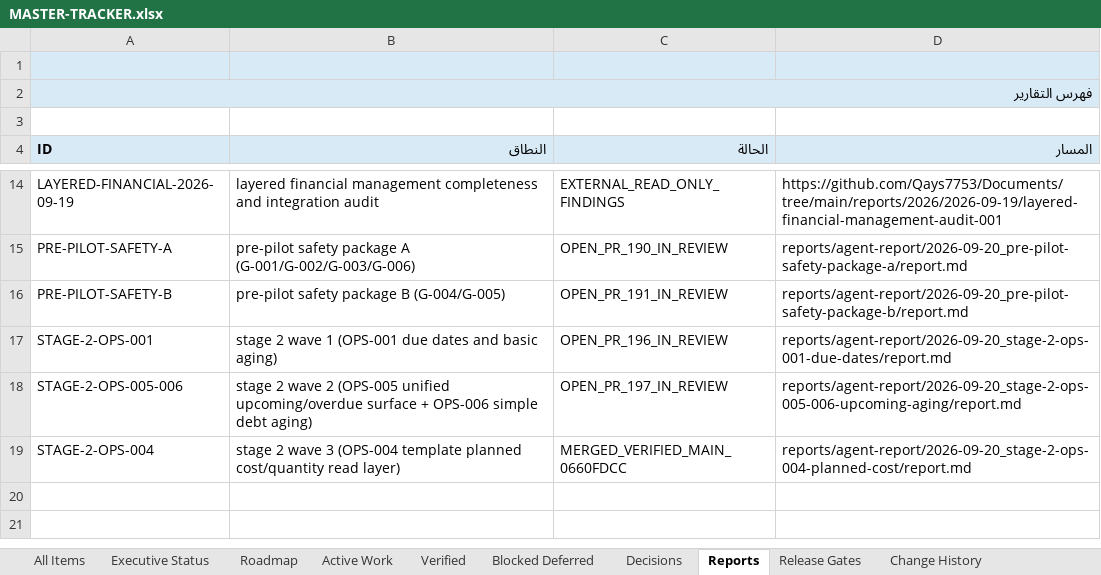
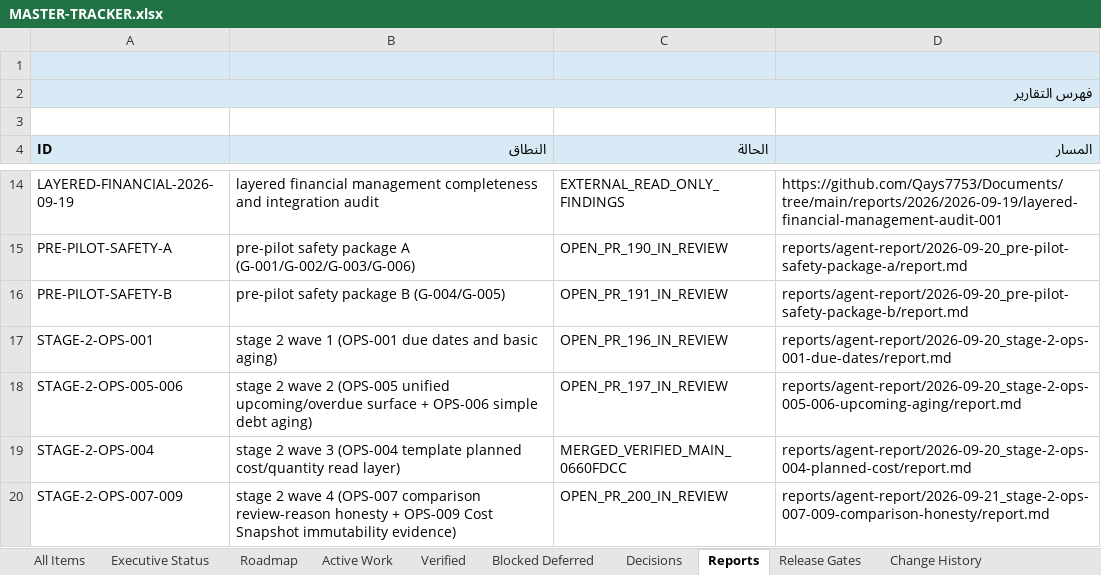
Before and after one commit to Qays7753/Micro, an Excel workbook: docs/operations/control/generated/MASTER-TRACKER.xlsx, sheet Reports, drawn as a sheet; only a part is shown, gaps mark what is left out; values as stored, in another font and other column widths than the file's, no borders; the diff names each change by its address in the sheet, - before the commit and + after, or states it on an @@ line.

Commit message:
docs(operations): Stage 2 Wave 4 IN_REVIEW — PR #200, execution report, QA record, current-state §51
OPS-007/OPS-009 and WS-167 -> IN_REVIEW (pr:200) with full history;
reports index + agent-report README row; QA record
docs/quality/stage-2-ops-007-009-qa-2026-09-21.md; current-state §51.
Views/Excel/meta regenerated and validated; full pnpm check re-run after
guarded-file changes: EXIT 0 (404+1674 tests, budget 615,929/146,588).

```diff
--- a/docs/operations/control/generated/MASTER-TRACKER.xlsx (sheet Reports)
+++ b/docs/operations/control/generated/MASTER-TRACKER.xlsx (sheet Reports)
+row 20: STAGE-2-OPS-007-009 | stage 2 wave 4 (OPS-007 comparison review-reason honesty + OPS-009 Cost Snapshot immutability evidence) | OPEN_PR_200_IN_REVIEW | reports/agent-report/2026-09-21_stage-2-ops-007-009-comparison-honesty/report.md
```
Also changed, not shown: sheet All Items, sheet Active Work, sheet Change History, 14 other files.
